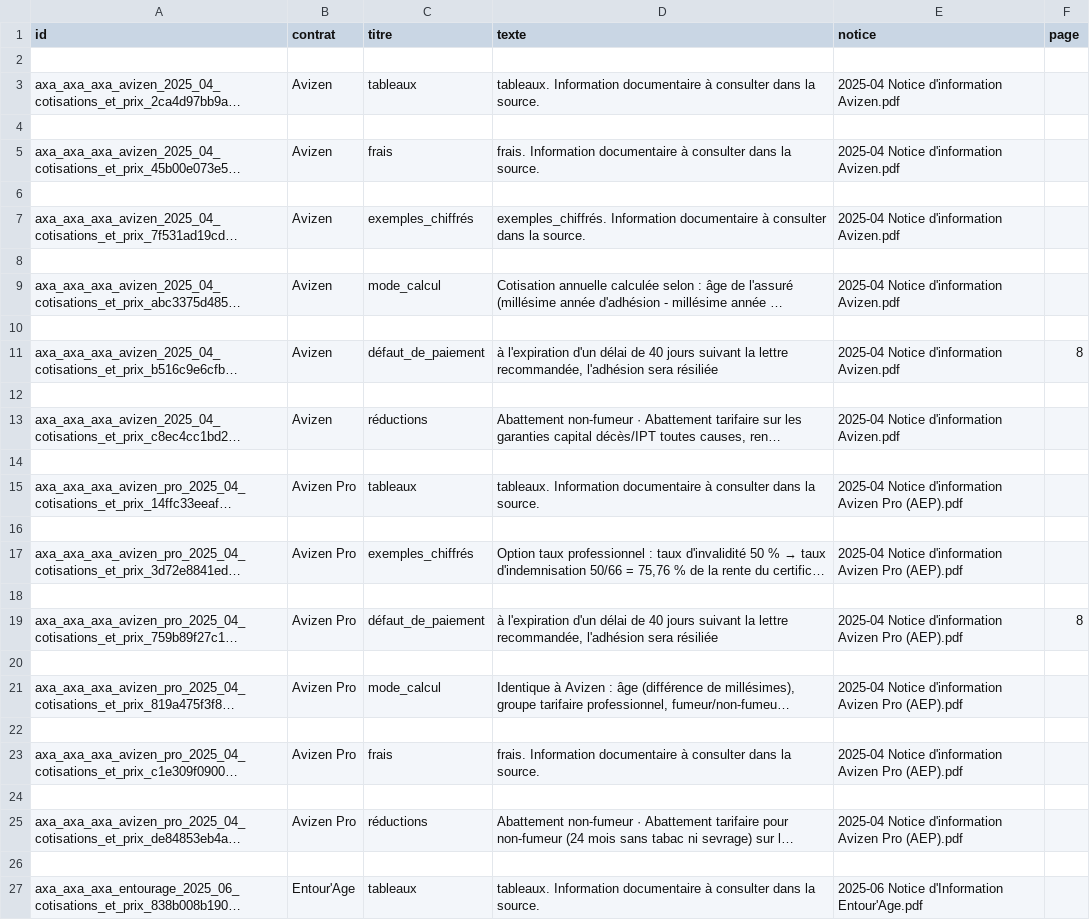
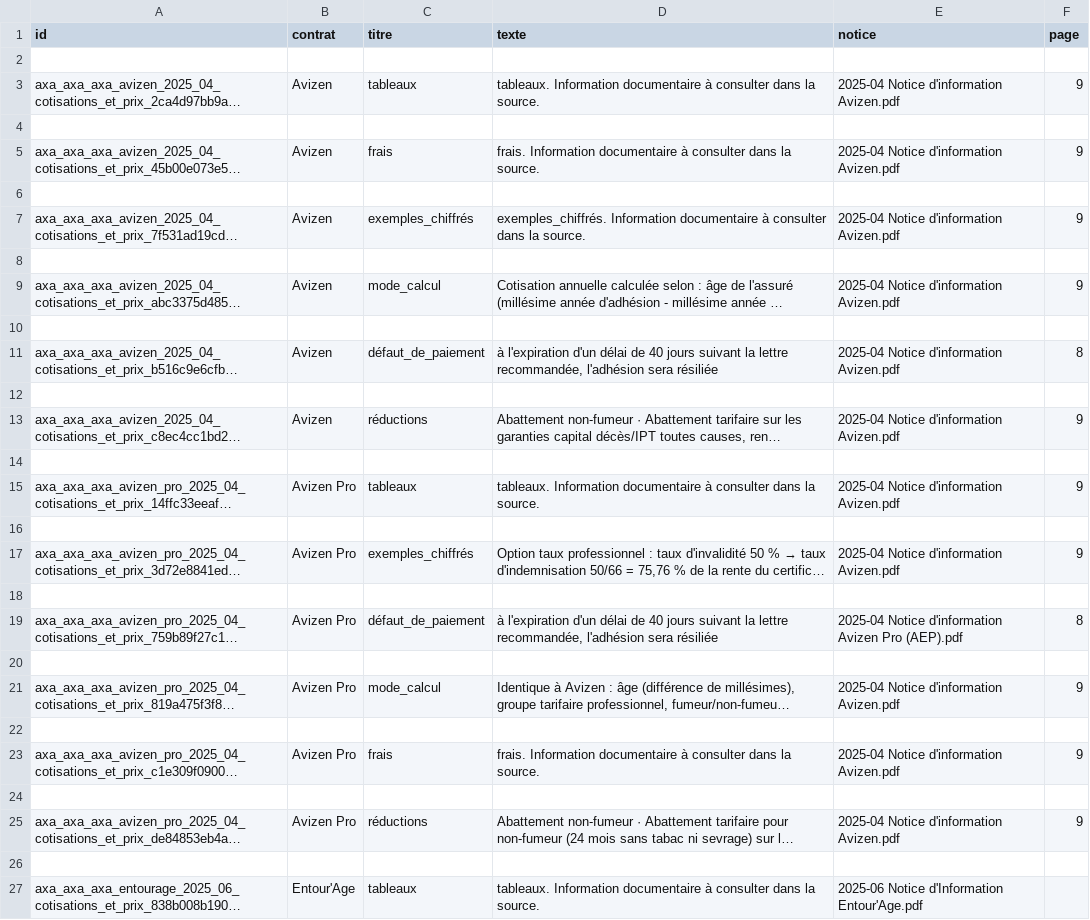
Before and after one commit to Gabuz22/AXA, a CSV file: ia/matrices/cotisations.csv, drawn as a sheet; only a part is shown; long unchanged cells end in …; the diff covers the shown part only; the diff names each change by its address in the sheet, - before the commit and + after, or states it on an @@ line.

```diff
--- a/ia/matrices/cotisations.csv
+++ b/ia/matrices/cotisations.csv
-F3 (page): (empty)
+F3 (page): 9
-F5 (page): (empty)
+F5 (page): 9
-F7 (page): (empty)
+F7 (page): 9
-F9 (page): (empty)
+F9 (page): 9
-F13 (page): (empty)
+F13 (page): 9
-E15 (notice): 2025-04 Notice d'information Avizen Pro (AEP).pdf
+E15 (notice): 2025-04 Notice d'information Avizen.pdf
-F15 (page): (empty)
+F15 (page): 9
-E17 (notice): 2025-04 Notice d'information Avizen Pro (AEP).pdf
+E17 (notice): 2025-04 Notice d'information Avizen.pdf
-F17 (page): (empty)
+F17 (page): 9
-E21 (notice): 2025-04 Notice d'information Avizen Pro (AEP).pdf
+E21 (notice): 2025-04 Notice d'information Avizen.pdf
-F21 (page): (empty)
+F21 (page): 9
-E23 (notice): 2025-04 Notice d'information Avizen Pro (AEP).pdf
+E23 (notice): 2025-04 Notice d'information Avizen.pdf
-F23 (page): (empty)
+F23 (page): 9
-E25 (notice): 2025-04 Notice d'information Avizen Pro (AEP).pdf
+E25 (notice): 2025-04 Notice d'information Avizen.pdf
-F25 (page): (empty)
+F25 (page): 9
```
Also changed, not shown: 10 edited cells elsewhere in this file, ia/matrices/fiscalite.csv, ia/matrices/points-vigilance.csv, 53 other files.
